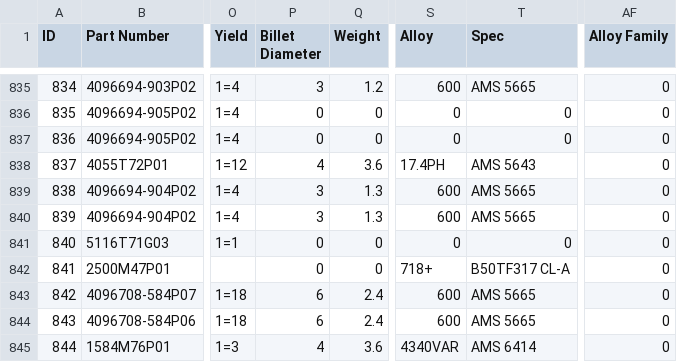
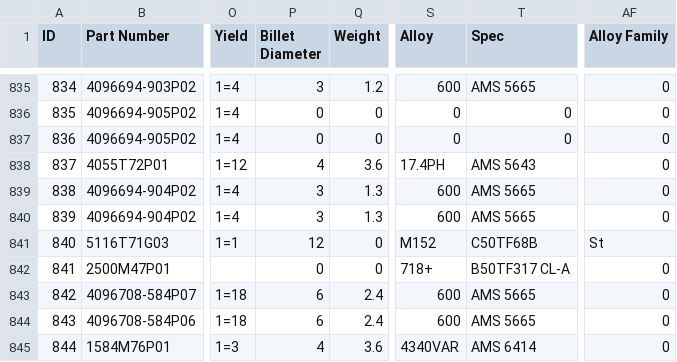
Before and after one commit to AndrewSmiley/better-csv, a CSV file: this_is_it_2.csv, drawn as a sheet; only a part is shown, gaps mark what is left out; the diff names each change by its address in the sheet, - before the commit and + after, or states it on an @@ line.

```diff
--- a/this_is_it_2.csv
+++ b/this_is_it_2.csv
-P841 (Billet Diameter): 0
+P841 (Billet Diameter): 12
-S841 (Alloy): 0
+S841 (Alloy): M152
-T841 (Spec): 0
+T841 (Spec): C50TF68B
-AF841 (Alloy Family): 0
+AF841 (Alloy Family): St
```
Also changed, not shown: this_is_it_6.csv, 7 other files.
